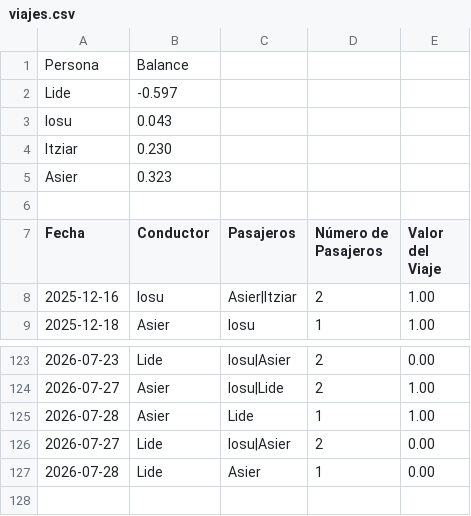
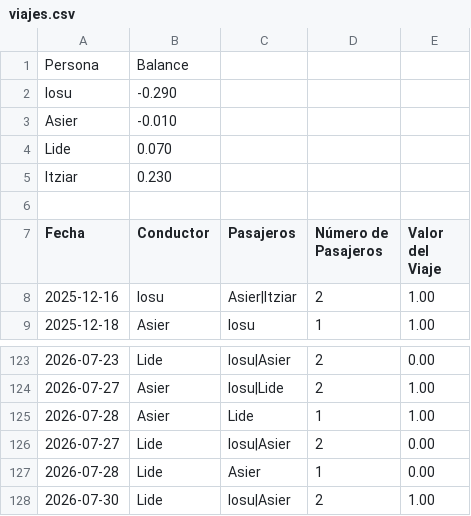
Before and after one commit to iosugomez/kotxea-backend, a CSV file: datos/viajes.csv, drawn as a sheet; only a part is shown, gaps mark what is left out.

Commit message:
Update viajes.csv 2026-07-30T09:46:07.453128

```diff
--- a/datos/viajes.csv
+++ b/datos/viajes.csv
@@ -1,6 +1,6 @@
 Persona,Balance
-Lide,-0.597
-Iosu,0.043
+Iosu,-0.290
+Asier,-0.010
+Lide,0.070
 Itziar,0.230
-Asier,0.323
 
@@ -127 +127,2 @@ Fecha,Conductor,Pasajeros,Número de Pasajeros,Valor del Viaje
 2026-07-28,Lide,"Asier",1,0.00
+2026-07-30,Lide,"Iosu|Asier",2,1.00
```
